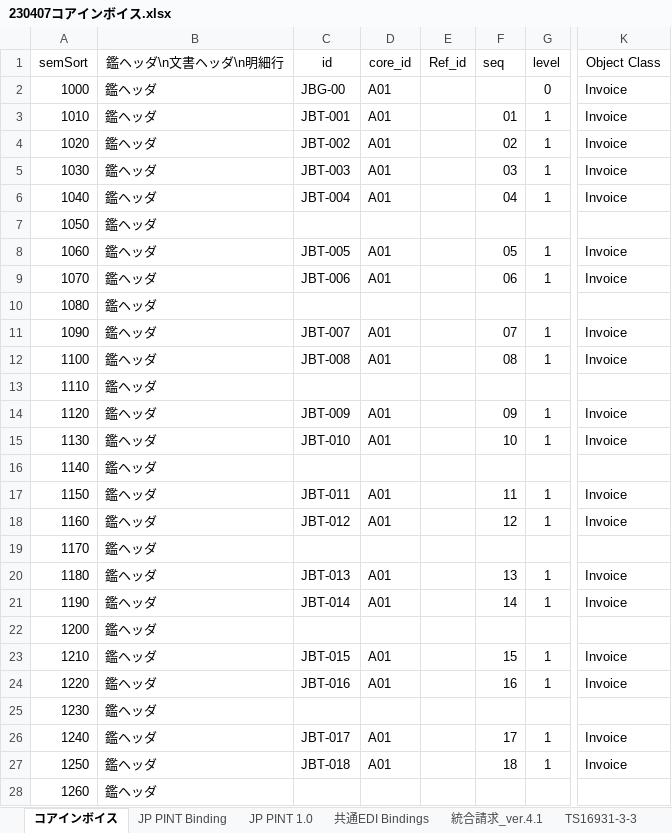
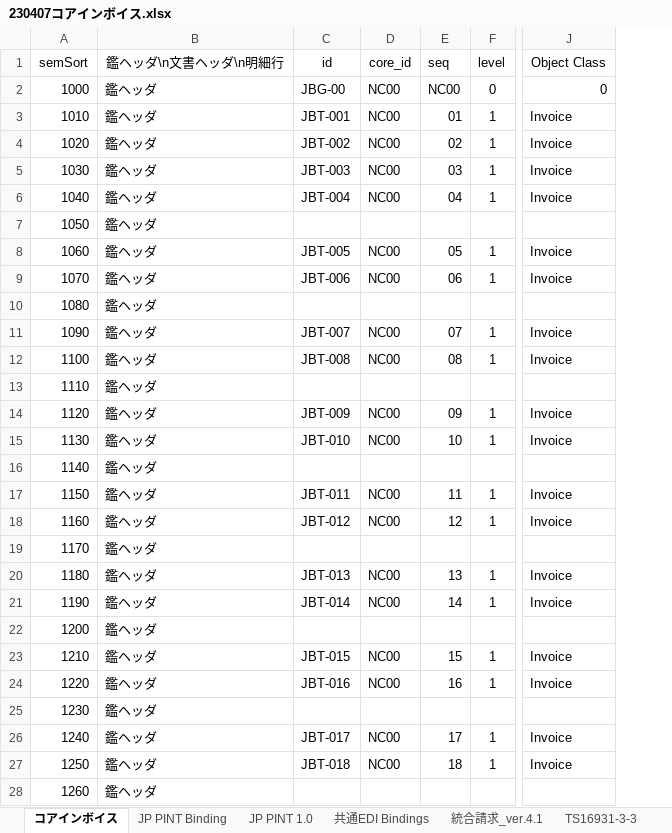
Before and after one commit to pontsoleil/Japan_core, an Excel workbook: data/base/230407コアインボイス.xlsx, sheet コアインボイス, drawn as a sheet; only a part is shown, gaps mark what is left out; values as stored, in another font and other column widths than the file's, no borders; conditional formats not drawn; removed rows and columns are numbered as before the commit, all else as after; the diff covers the shown part only; the diff names each change by its address in the sheet, - before the commit and + after, or states it on an @@ line.

Commit message:
Update 230407コアインボイス.xlsx

```diff
--- a/data/base/230407コアインボイス.xlsx (sheet コアインボイス)
+++ b/data/base/230407コアインボイス.xlsx (sheet コアインボイス)
-column E (Ref_id), empty
-D2:D6 (core_id): A01
+D2:D6 (core_id): NC00
-E2 (seq): (empty)
+E2 (seq): NC00
-J2 (Object Class): Invoice
+J2 (Object Class): 0
-D8:D9 (core_id): A01
+D8:D9 (core_id): NC00
-D11:D12 (core_id): A01
+D11:D12 (core_id): NC00
-D14:D15 (core_id): A01
+D14:D15 (core_id): NC00
-D17:D18 (core_id): A01
+D17:D18 (core_id): NC00
-D20:D21 (core_id): A01
+D20:D21 (core_id): NC00
-D23:D24 (core_id): A01
+D23:D24 (core_id): NC00
-D26:D27 (core_id): A01
+D26:D27 (core_id): NC00
```
Also changed, not shown: 1417 edited cells elsewhere in this sheet, sheet JP PINT 1.0, formulas that keep their value.
